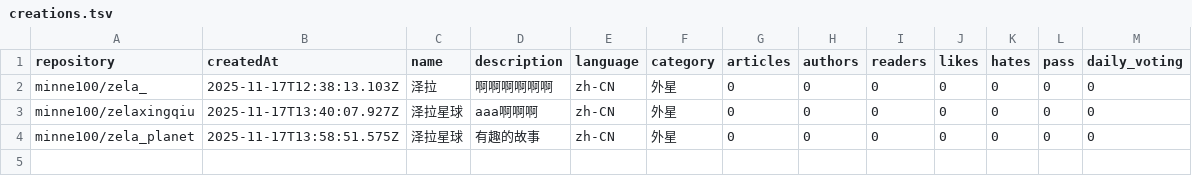
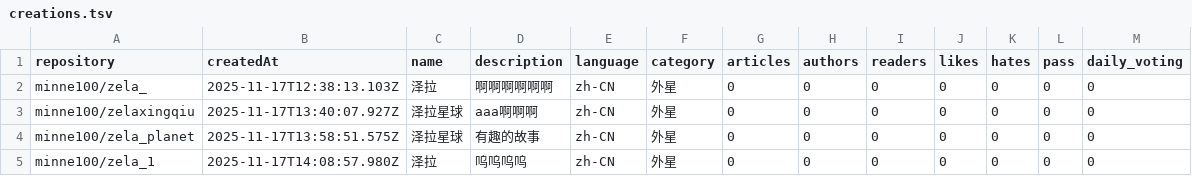
Before and after one commit to DIPCNPO/creations, a TSV file: creations.tsv, drawn as a sheet.

Commit message:
Add project minne100/zela_1 to creations.tsv
- Repository: minne100/zela_1
- Name: 泽拉
- Issue: #6

```diff
--- a/creations.tsv
+++ b/creations.tsv
@@ -4 +4,2 @@ minne100/zelaxingqiu	2025-11-17T13:40:07.927Z	泽拉星球	aaa啊啊啊	zh-CN
 minne100/zela_planet	2025-11-17T13:58:51.575Z	泽拉星球	有趣的故事	zh-CN	外星	0	0	0	0	0	0	0
+minne100/zela_1	2025-11-17T14:08:57.980Z	泽拉	呜呜呜呜	zh-CN	外星	0	0	0	0	0	0	0
```
